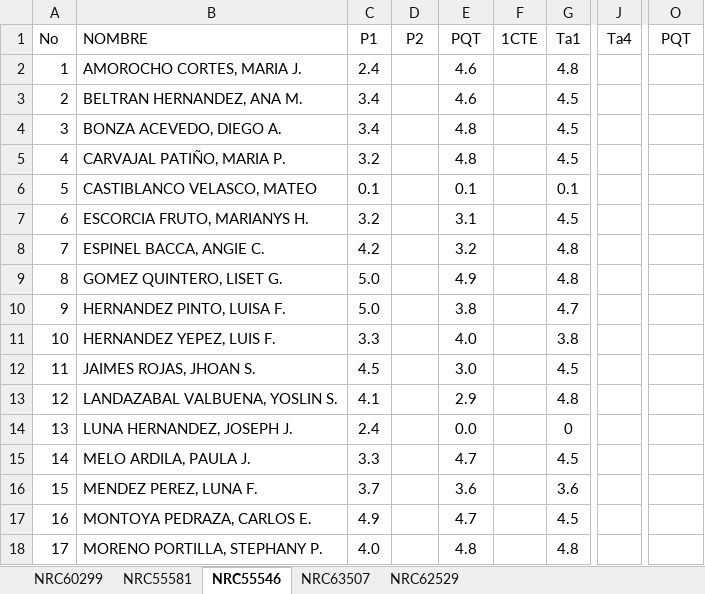
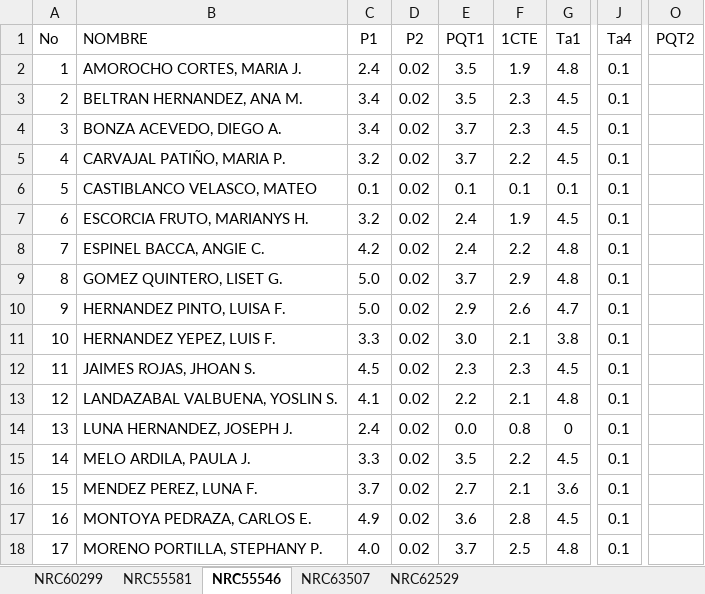
Before and after one commit to ph3niks/appNotas, an Excel workbook: app_notas.xlsx, sheet NRC55546, drawn as a sheet; only a part is shown, gaps mark what is left out; values as stored, in another font and other column widths than the file's, no borders; charts and pictures not drawn; the diff covers the shown part only; the diff names each change by its address in the sheet, - before the commit and + after, or states it on an @@ line.

```diff
--- a/app_notas.xlsx (sheet NRC55546)
+++ b/app_notas.xlsx (sheet NRC55546)
-E1: PQT
+E1: PQT1
-O1: PQT
+O1: PQT2
-D2:D18 (P2): (empty)
+D2:D18 (P2): 0.02
-E2:E3 (PQT1): 4.6
+E2:E3 (PQT1): 3.5
-F2 (1CTE): (empty)
+F2 (1CTE): 1.9
-J2:J18 (Ta4): (empty)
+J2:J18 (Ta4): 0.1
-F3:F4 (1CTE): (empty)
+F3:F4 (1CTE): 2.3
-E4:E5 (PQT1): 4.8
+E4:E5 (PQT1): 3.7
-F5 (1CTE): (empty)
+F5 (1CTE): 2.2
-F6 (1CTE): (empty)
+F6 (1CTE): 0.1
-E7 (PQT1): 3.1
+E7 (PQT1): 2.4
-F7 (1CTE): (empty)
+F7 (1CTE): 1.9
-E8 (PQT1): 3.2
+E8 (PQT1): 2.4
-F8 (1CTE): (empty)
+F8 (1CTE): 2.2
-E9 (PQT1): 4.9
+E9 (PQT1): 3.7
-F9 (1CTE): (empty)
+F9 (1CTE): 2.9
-E10 (PQT1): 3.8
+E10 (PQT1): 2.9
-F10 (1CTE): (empty)
+F10 (1CTE): 2.6
-E11 (PQT1): 4.0
+E11 (PQT1): 3.0
-F11 (1CTE): (empty)
+F11 (1CTE): 2.1
-E12 (PQT1): 3.0
+E12 (PQT1): 2.3
-F12 (1CTE): (empty)
+F12 (1CTE): 2.3
-E13 (PQT1): 2.9
+E13 (PQT1): 2.2
-F13 (1CTE): (empty)
+F13 (1CTE): 2.1
-F14 (1CTE): (empty)
+F14 (1CTE): 0.8
-E15 (PQT1): 4.7
+E15 (PQT1): 3.5
-F15 (1CTE): (empty)
+F15 (1CTE): 2.2
-E16 (PQT1): 3.6
+E16 (PQT1): 2.7
-F16 (1CTE): (empty)
+F16 (1CTE): 2.1
-E17 (PQT1): 4.7
+E17 (PQT1): 3.6
-F17 (1CTE): (empty)
+F17 (1CTE): 2.8
-E18 (PQT1): 4.8
+E18 (PQT1): 3.7
-F18 (1CTE): (empty)
+F18 (1CTE): 2.5
```
Also changed, not shown: 33 edited cells elsewhere in this sheet, sheet NRC60299, sheet NRC62529, sheet NRC55581, sheet NRC63507, formulas that keep their value.
